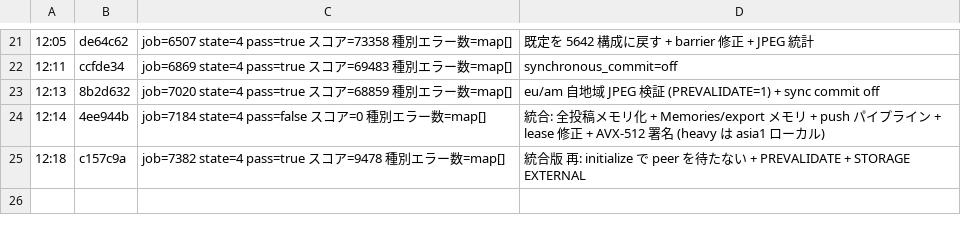
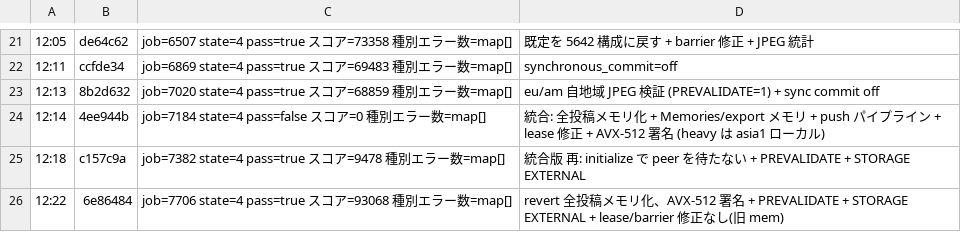
Before and after one commit to mazrean/isucon2026, a TSV file: logs/SCORES.tsv, drawn as a sheet; only a part is shown, gaps mark what is left out.

Commit message:
docs: score 93068

```diff
--- a/logs/SCORES.tsv
+++ b/logs/SCORES.tsv
@@ -25 +25,2 @@
 12:18	c157c9a	job=7382 state=4 pass=true スコア=9478 種別エラー数=map[]	統合版 再: initialize で peer を待たない + PREVALIDATE + STORAGE EXTERNAL
+12:22	6e86484	job=7706 state=4 pass=true スコア=93068 種別エラー数=map[]	revert 全投稿メモリ化、AVX-512 署名 + PREVALIDATE + STORAGE EXTERNAL + lease/barrier 修正なし(旧 mem)
```
Also changed, not shown: 3 other files.
